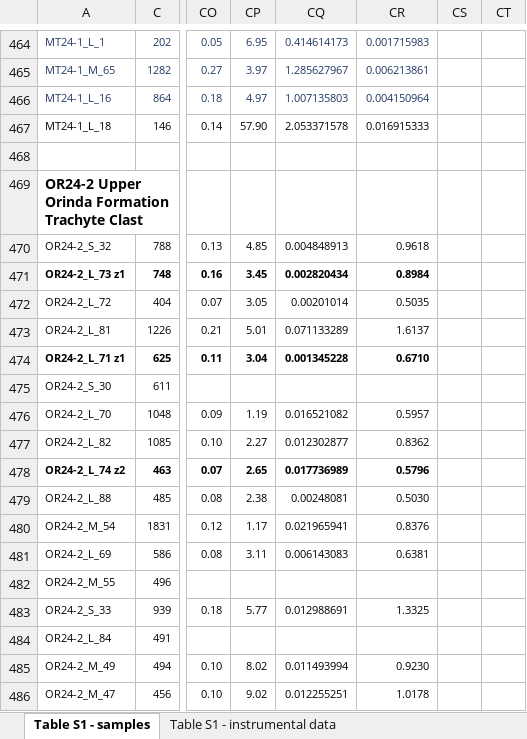
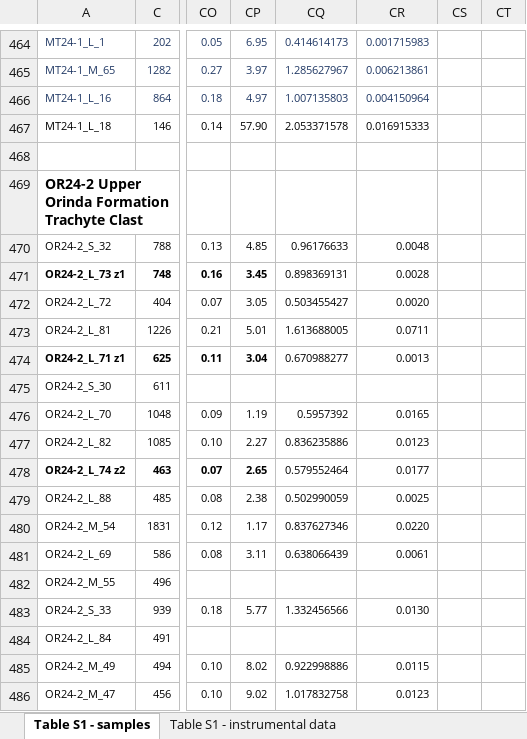
Before and after one commit to Swanson-Hysell-Group/Gerasimov_Berkeley_Hills, an Excel workbook: data/LA_ICP_MS/TableS1_LA-ICP-MS_Gerasimov_21Nov2022.xlsx, sheet Table S1 - samples, drawn as a sheet; only a part is shown, gaps mark what is left out; values as stored, in another font and other column widths than the file's, no borders; charts and pictures not drawn; the diff covers the shown part only; the diff names each change by its address in the sheet, - before the commit and + after, or states it on an @@ line.

```diff
--- a/data/LA_ICP_MS/TableS1_LA-ICP-MS_Gerasimov_21Nov2022.xlsx (sheet Table S1 - samples)
+++ b/data/LA_ICP_MS/TableS1_LA-ICP-MS_Gerasimov_21Nov2022.xlsx (sheet Table S1 - samples)
-CQ470: 0.004848913
+CQ470: 0.96176633
-CR470: 0.9618
+CR470: 0.0048
-CQ471: 0.002820434
+CQ471: 0.898369131
-CQ471:CR471 bold: on
+CQ471:CR471 bold: off
-CR471: 0.8984
+CR471: 0.0028
-CQ472: 0.00201014
+CQ472: 0.503455427
-CR472: 0.5035
+CR472: 0.0020
-CQ473: 0.071133289
+CQ473: 1.613688005
-CR473: 1.6137
+CR473: 0.0711
-CQ474: 0.001345228
+CQ474: 0.670988277
-CQ474:CR474 bold: on
+CQ474:CR474 bold: off
-CR474: 0.6710
+CR474: 0.0013
-CQ476: 0.016521082
+CQ476: 0.5957392
-CR476: 0.5957
+CR476: 0.0165
-CQ477: 0.012302877
+CQ477: 0.836235886
-CR477: 0.8362
+CR477: 0.0123
-CQ478: 0.017736989
+CQ478: 0.579552464
-CQ478:CR478 bold: on
+CQ478:CR478 bold: off
-CR478: 0.5796
+CR478: 0.0177
-CQ479: 0.00248081
+CQ479: 0.502990059
-CR479: 0.5030
+CR479: 0.0025
-CQ480: 0.021965941
+CQ480: 0.837627346
-CR480: 0.8376
+CR480: 0.0220
-CQ481: 0.006143083
+CQ481: 0.638066439
-CR481: 0.6381
+CR481: 0.0061
-CQ483: 0.012988691
+CQ483: 1.332456566
-CR483: 1.3325
+CR483: 0.0130
-CQ485: 0.011493994
+CQ485: 0.922998886
-CR485: 0.9230
+CR485: 0.0115
-CQ486: 0.012255251
+CQ486: 1.017832758
-CR486: 1.0178
+CR486: 0.0123
```
Also changed, not shown: 26 edited cells elsewhere in this sheet, 1 other file.
